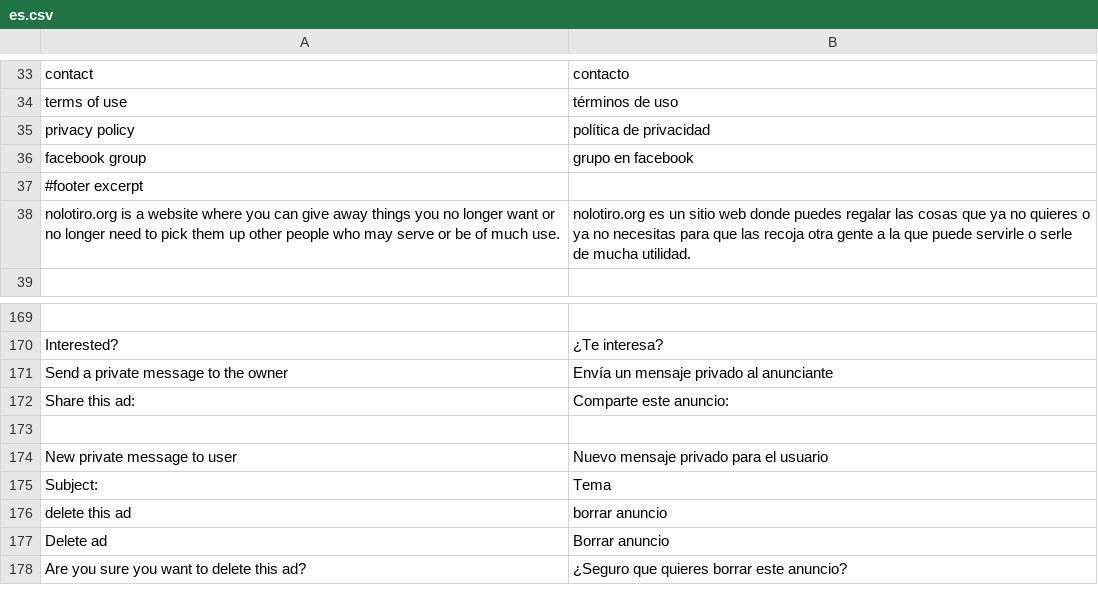
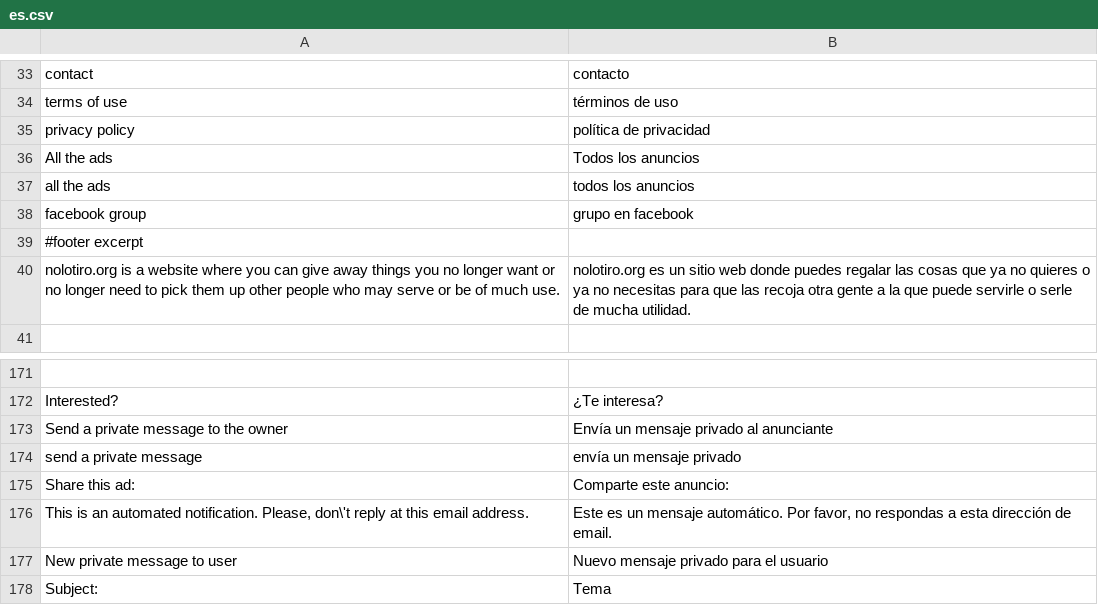
Before and after one commit to alabs/nolotiro, a CSV file: application/languages/es.csv, drawn as a sheet; only a part is shown, gaps mark what is left out; the shorter side is filled out with more unchanged rows; addresses are those after the commit; the diff names each change by its address in the sheet, - before the commit and + after, or states it on an @@ line.

Commit message:
more on messages

```diff
--- a/application/languages/es.csv
+++ b/application/languages/es.csv
+row 36: All the ads | Todos los anuncios
+row 37: all the ads | todos los anuncios
+row 174: send a private message | envía un mensaje privado
-row 176: (empty)
+row 176: This is an automated notification. Please, don\'t reply at this email address. | Este es un mensaje automático. Por favor, no respondas a esta dirección de email.
```
Also changed, not shown: 5 other files.
